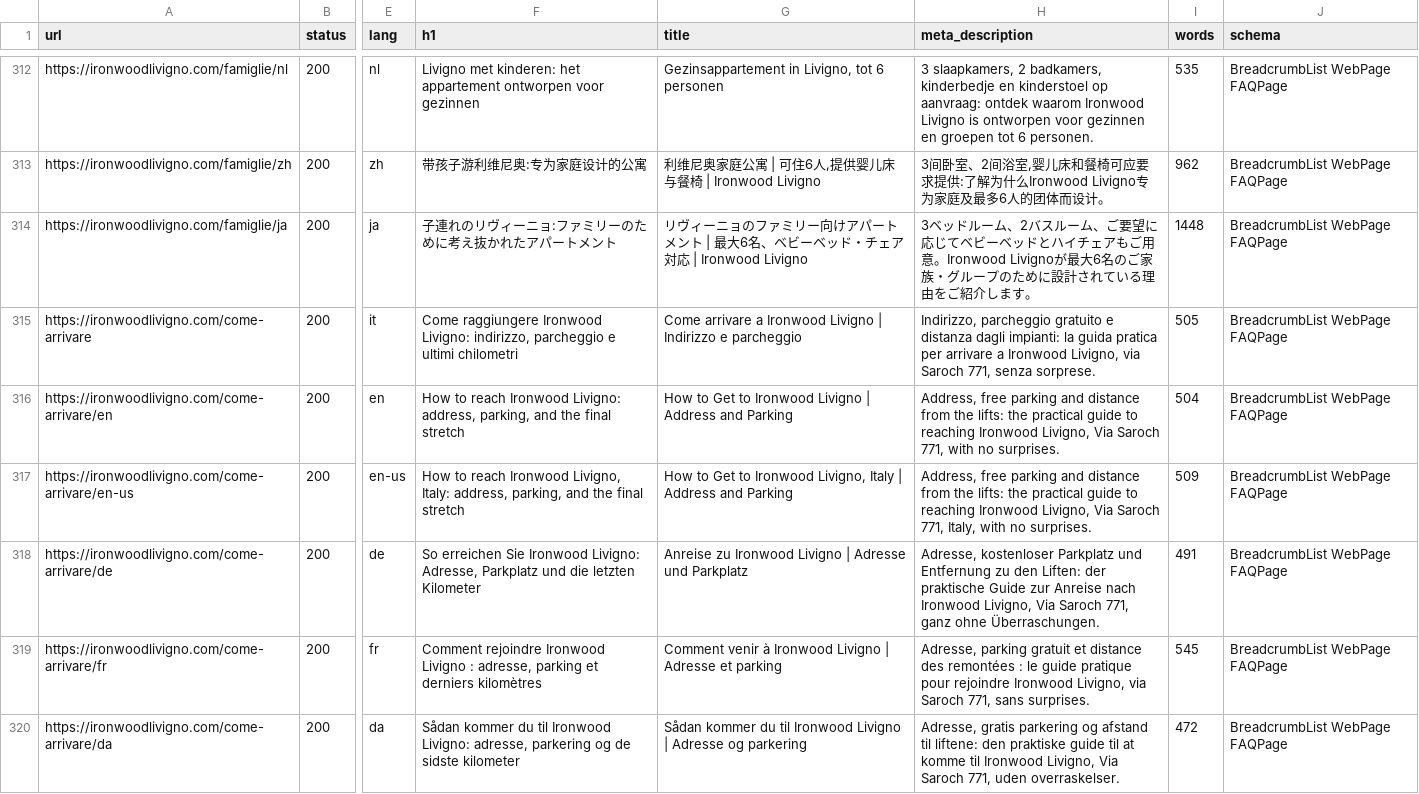
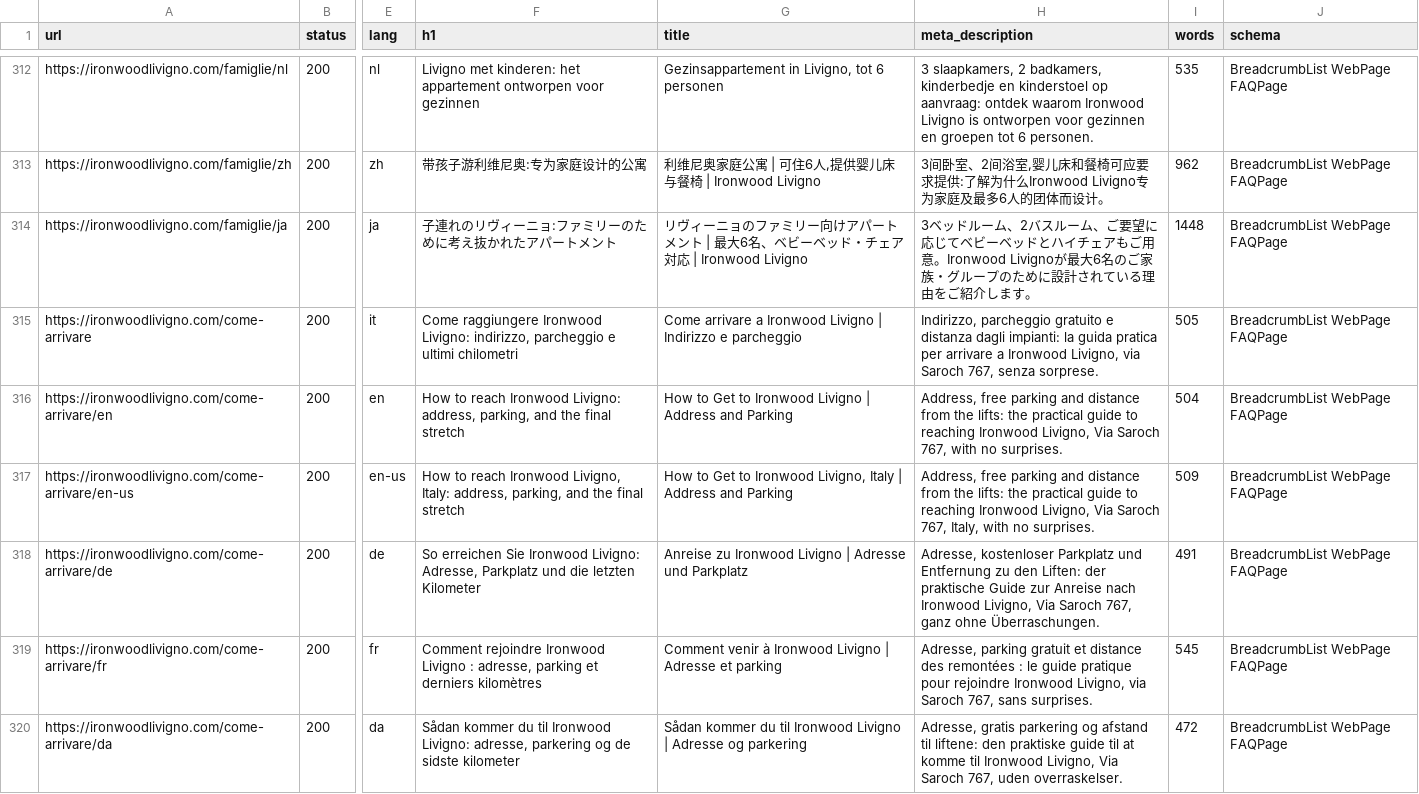
Before and after one commit to gke4u/ironwood-livigno, a CSV file: seo-engineering/01_URL_INVENTORY.csv, drawn as a sheet; only a part is shown, gaps mark what is left out; the diff covers the shown part only; the diff names each change by its address in the sheet, - before the commit and + after, or states it on an @@ line.

```diff
--- a/seo-engineering/01_URL_INVENTORY.csv
+++ b/seo-engineering/01_URL_INVENTORY.csv
-H315 (meta_description): …via Saroch 771, senza sorprese.
+H315 (meta_description): …via Saroch 767, senza sorprese.
-H316 (meta_description): …Via Saroch 771, with no…
+H316 (meta_description): …Via Saroch 767, with no…
-H317 (meta_description): …Via Saroch 771, Italy, with…
+H317 (meta_description): …Via Saroch 767, Italy, with…
-H318 (meta_description): …Via Saroch 771, ganz ohne…
+H318 (meta_description): …Via Saroch 767, ganz ohne…
-H319 (meta_description): …via Saroch 771, sans surprises.
+H319 (meta_description): …via Saroch 767, sans surprises.
-H320 (meta_description): …Via Saroch 771, uden overraskelser.
+H320 (meta_description): …Via Saroch 767, uden overraskelser.
```
Also changed, not shown: 6 edited cells elsewhere in this file, seo-engineering/05_METADATA_AUDIT.csv, seo-engineering/17_GEO_AEO_QUERY_SET.csv, 40 other files.
